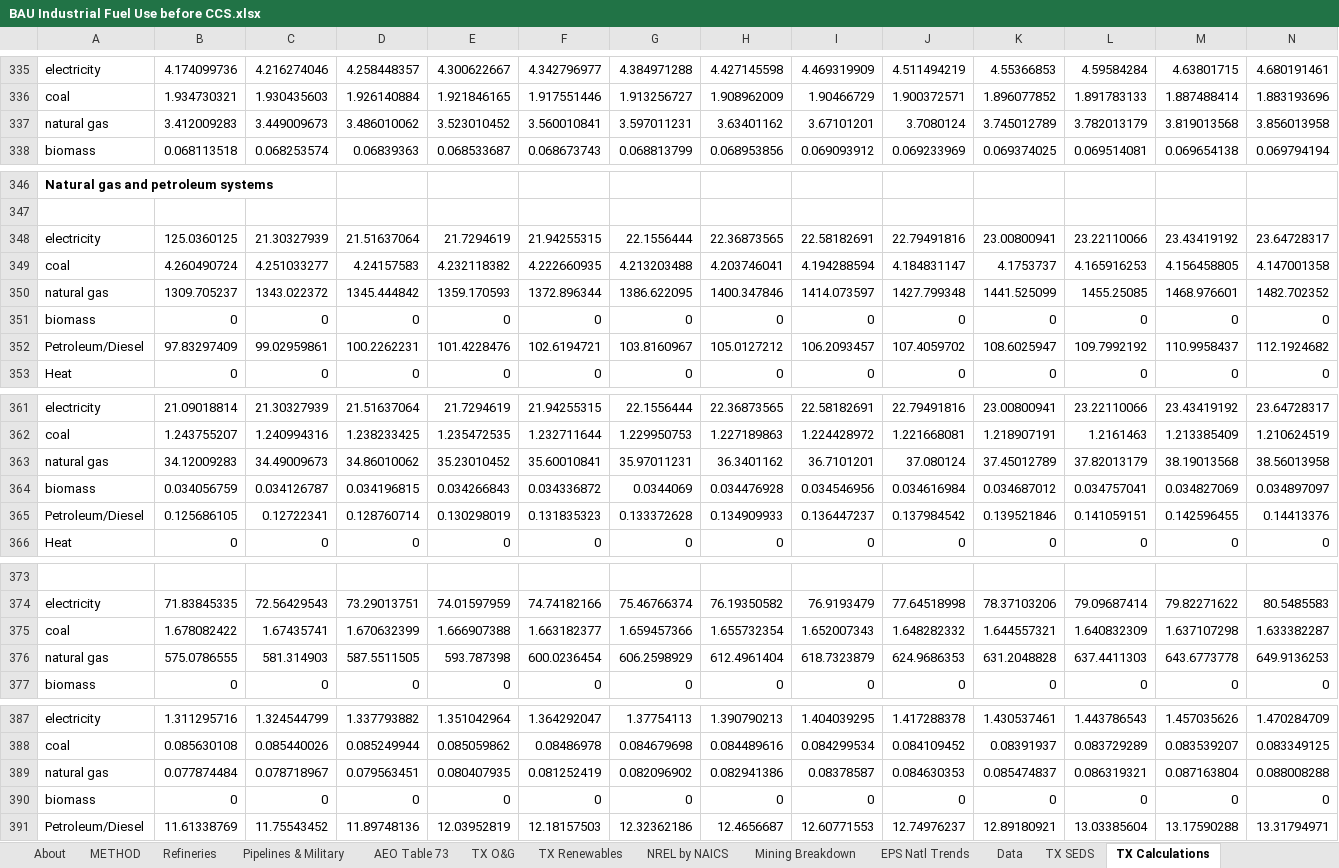
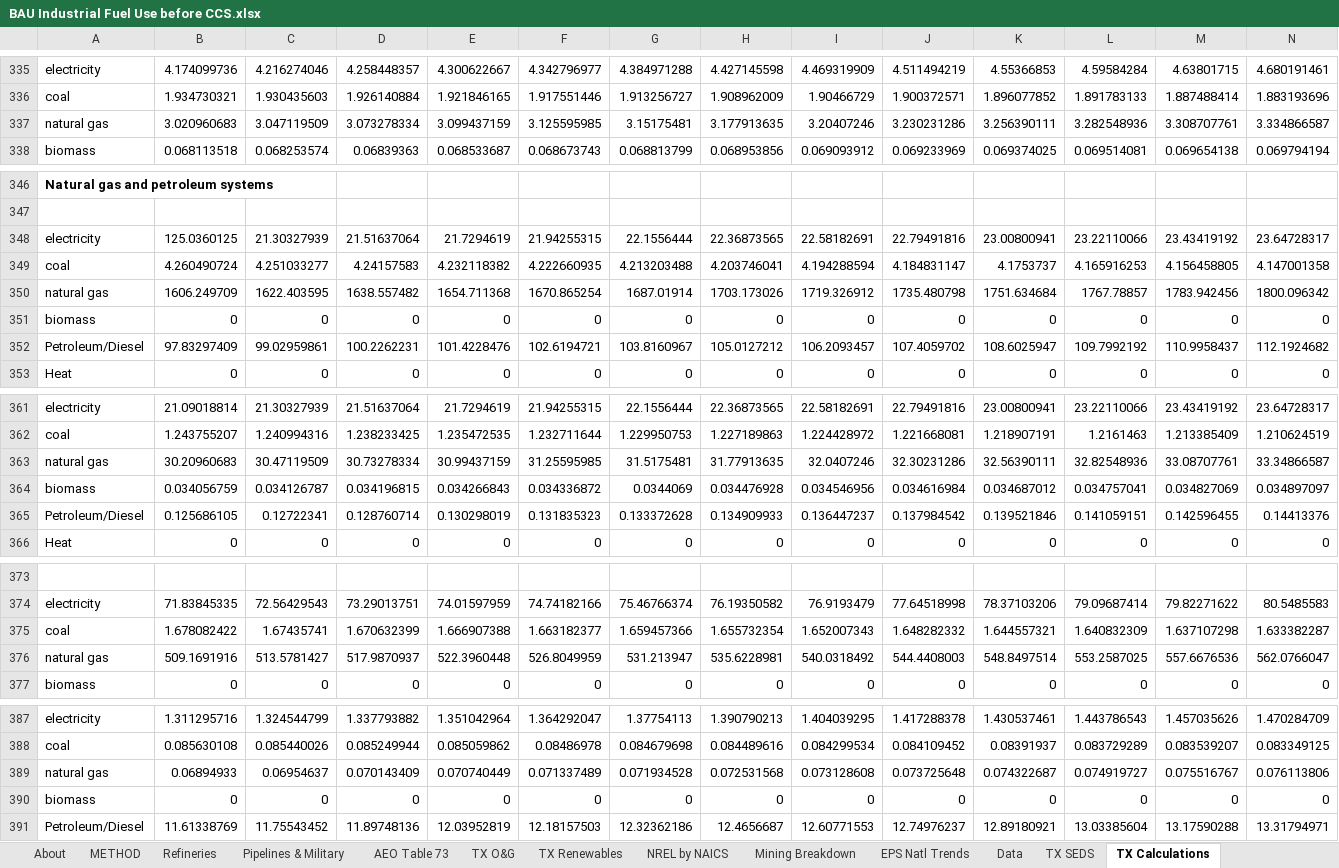
Before and after one commit to EnergyInnovation/eps-texas, an Excel workbook: InputData/indst/BIFUbC/BAU Industrial Fuel Use before CCS.xlsx, sheet TX Calculations, drawn as a sheet; only a part is shown, gaps mark what is left out; values as stored, in another font and other column widths than the file's, no borders; removed rows and columns are numbered as before the commit, all else as after; rows hold the shown columns only; the diff covers the shown part only; the diff names each change by its address in the sheet, - before the commit and + after, or states it on an @@ line.

```diff
--- a/InputData/indst/BIFUbC/BAU Industrial Fuel Use before CCS.xlsx (sheet TX Calculations)
+++ b/InputData/indst/BIFUbC/BAU Industrial Fuel Use before CCS.xlsx (sheet TX Calculations)
-row 337: natural gas | 3.412009283 | 3.449009673 | 3.486010062 | 3.523010452 | 3.560010841 | 3.597011231 | 3.63401162 | 3.67101201 | 3.7080124 | 3.745012789 | 3.782013179 | 3.819013568 | 3.856013958
+row 337: natural gas | 3.020960683 | 3.047119509 | 3.073278334 | 3.099437159 | 3.125595985 | 3.15175481 | 3.177913635 | 3.20407246 | 3.230231286 | 3.256390111 | 3.282548936 | 3.308707761 | 3.334866587
-row 350: natural gas | 1309.705237 | 1343.022372 | 1345.444842 | 1359.170593 | 1372.896344 | 1386.622095 | 1400.347846 | 1414.073597 | 1427.799348 | 1441.525099 | 1455.25085 | 1468.976601 | 1482.702352
+row 350: natural gas | 1606.249709 | 1622.403595 | 1638.557482 | 1654.711368 | 1670.865254 | 1687.01914 | 1703.173026 | 1719.326912 | 1735.480798 | 1751.634684 | 1767.78857 | 1783.942456 | 1800.096342
-row 363: natural gas | 34.12009283 | 34.49009673 | 34.86010062 | 35.23010452 | 35.60010841 | 35.97011231 | 36.3401162 | 36.7101201 | 37.080124 | 37.45012789 | 37.82013179 | 38.19013568 | 38.56013958
+row 363: natural gas | 30.20960683 | 30.47119509 | 30.73278334 | 30.99437159 | 31.25595985 | 31.5175481 | 31.77913635 | 32.0407246 | 32.30231286 | 32.56390111 | 32.82548936 | 33.08707761 | 33.34866587
-row 376: natural gas | 575.0786555 | 581.314903 | 587.5511505 | 593.787398 | 600.0236454 | 606.2598929 | 612.4961404 | 618.7323879 | 624.9686353 | 631.2048828 | 637.4411303 | 643.6773778 | 649.9136253
+row 376: natural gas | 509.1691916 | 513.5781427 | 517.9870937 | 522.3960448 | 526.8049959 | 531.213947 | 535.6228981 | 540.0318492 | 544.4408003 | 548.8497514 | 553.2587025 | 557.6676536 | 562.0766047
-row 389: natural gas | 0.077874484 | 0.078718967 | 0.079563451 | 0.080407935 | 0.081252419 | 0.082096902 | 0.082941386 | 0.08378587 | 0.084630353 | 0.085474837 | 0.086319321 | 0.087163804 | 0.088008288
+row 389: natural gas | 0.06894933 | 0.06954637 | 0.070143409 | 0.070740449 | 0.071337489 | 0.071934528 | 0.072531568 | 0.073128608 | 0.073725648 | 0.074322687 | 0.074919727 | 0.075516767 | 0.076113806
```
Also changed, not shown: 1 added row, 1 removed row and 3 edited cells elsewhere in this sheet, sheet BIFUbC-natural-gas, sheet TX SEDS, sheet Data, sheet About, formulas that keep their value, charts or pictures, 1 other file.
